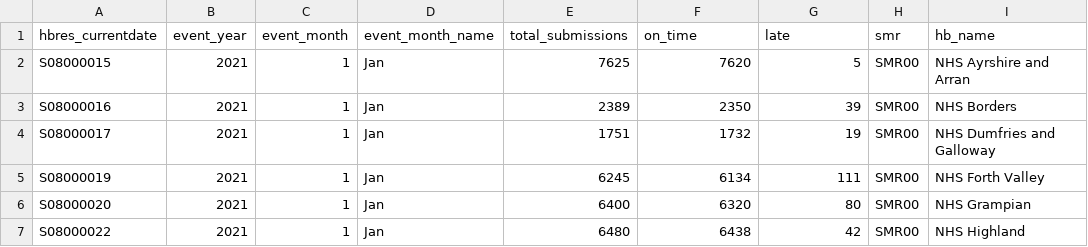
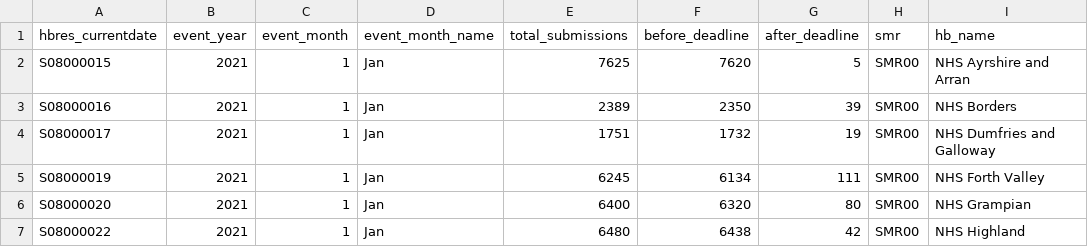
Before and after one commit to Public-Health-Scotland/dqa_dashboard, a CSV file: data/timeliness.csv, drawn as a sheet; only a part is shown; the diff names each change by its address in the sheet, - before the commit and + after, or states it on an @@ line.

Commit message:
updated variable names

```diff
--- a/data/timeliness.csv
+++ b/data/timeliness.csv
-F1: on_time
+F1: before_deadline
-G1: late
+G1: after_deadline
```
Also changed, not shown: 3 other files.
